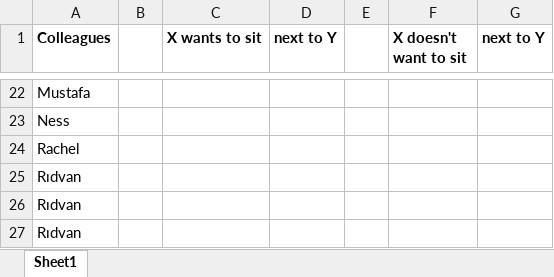
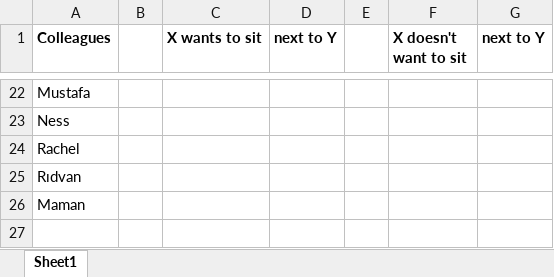
Before and after one commit to KriszgruberL/challenge-openspace-classifier, an Excel workbook: Data/Example_Excel_Template.xlsx, sheet Sheet1, drawn as a sheet; only a part is shown, gaps mark what is left out; values as stored, in another font and other column widths than the file's, no borders; the diff names each change by its address in the sheet, - before the commit and + after, or states it on an @@ line.

```diff
--- a/Data/Example_Excel_Template.xlsx (sheet Sheet1)
+++ b/Data/Example_Excel_Template.xlsx (sheet Sheet1)
-A26 (Colleagues): Rıdvan
+A26 (Colleagues): Maman
-row 27: Rıdvan
```
Also changed, not shown: Data/ordered.xlsx, 4 other files.
